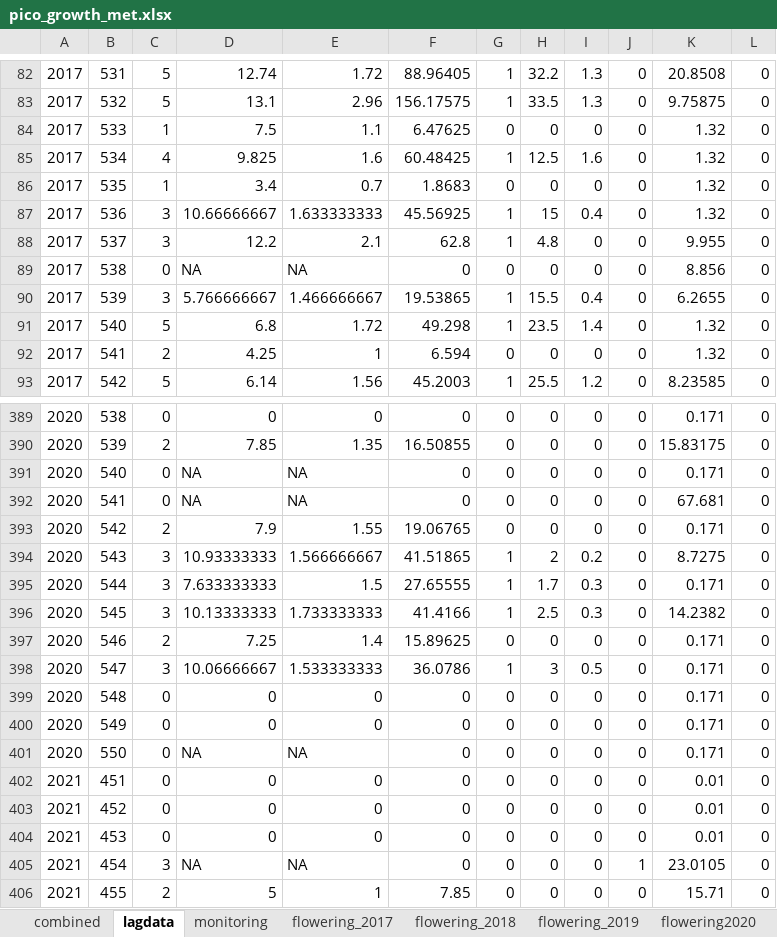
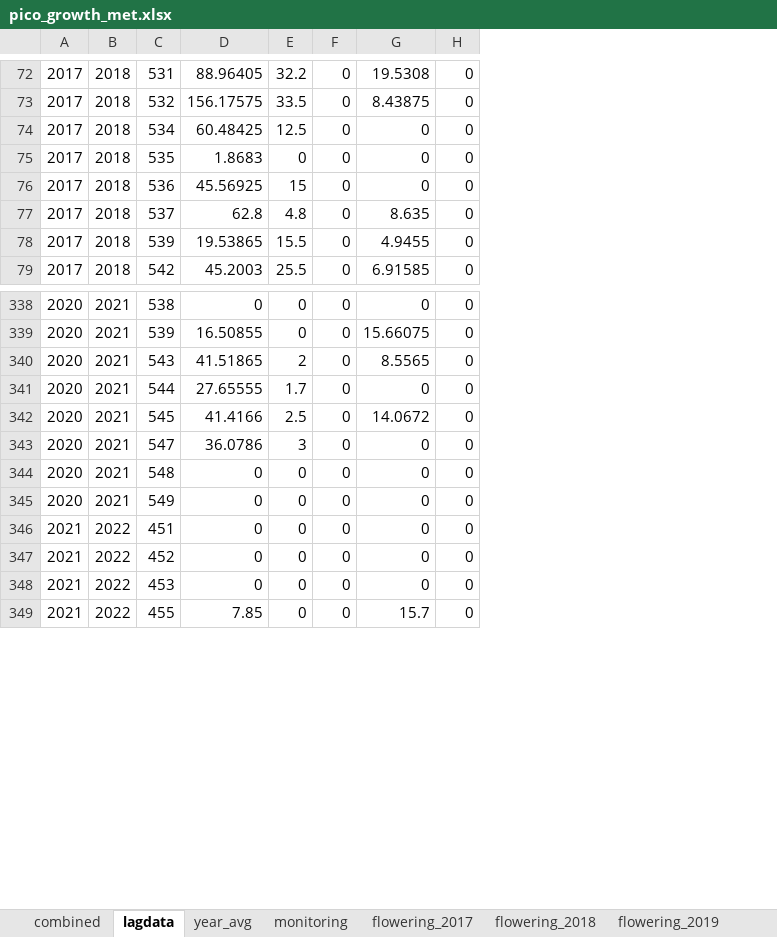
Before and after one commit to jaspkau/pico_growth, an Excel workbook: data/pico_growth_met.xlsx, sheet lagdata, drawn as a sheet; only a part is shown, gaps mark what is left out; values as stored, in another font and other column widths than the file's, no cell formats; removed rows and columns are numbered as before the commit, all else as after; the diff covers the shown part only; the diff names each change by its address in the sheet, - before the commit and + after, or states it on an @@ line.

```diff
--- a/data/pico_growth_met.xlsx (sheet lagdata)
+++ b/data/pico_growth_met.xlsx (sheet lagdata)
+sheet tab: year_avg
+column B, rows 72-79: all 2018; rows 338-349: 2021 | 2021 | 2021 | 2021 | 2021 | 2021 | 2021 | 2021 | 2022 | 2022 | 2022 | 2022
-column C, rows 82-83: 5 | 5; rows 85-88: 4 | 1 | 3 | 3; row 90: 3; row 93: 5; rows 389-390: 0 | 2; rows 394-396: all 3; rows 398-400: 3 | 0 | 0; rows 402-404: all 0; row 406: 2
-column D, rows 82-83: 12.74 | 13.1; rows 85-88: 9.825 | 3.4 | 10.66666667 | 12.2; row 90: 5.766666667; row 93: 6.14; rows 389-390: 0 | 7.85; rows 394-396: 10.93333333 | 7.633333333 | 10.13333333; rows 398-400: 10.06666667 | 0 | 0; rows 402-404: all 0; row 406: 5
-column E, rows 82-83: 1.72 | 2.96; rows 85-88: 1.6 | 0.7 | 1.633333333 | 2.1; row 90: 1.466666667; row 93: 1.56; rows 389-390: 0 | 1.35; rows 394-396: 1.566666667 | 1.5 | 1.733333333; rows 398-400: 1.533333333 | 0 | 0; rows 402-404: all 0; row 406: 1
-column G, rows 82-83: 1 | 1; rows 85-88: 1 | 0 | 1 | 1; row 90: 1; row 93: 1; rows 389-390: 0 | 0; rows 394-396: all 1; rows 398-400: 1 | 0 | 0; rows 402-404: all 0; row 406: 0
-column I, rows 82-83: 1.3 | 1.3; rows 85-88: 1.6 | 0 | 0.4 | 0; row 90: 0.4; row 93: 1.2; rows 389-390: 0 | 0; rows 394-396: 0.2 | 0.3 | 0.3; rows 398-400: 0.5 | 0 | 0; rows 402-404: all 0; row 406: 0
-column K, rows 82-83: 20.8508 | 9.75875; rows 85-88: 1.32 | 1.32 | 1.32 | 9.955; row 90: 6.2655; row 93: 8.23585; rows 389-390: 0.171 | 15.83175; rows 394-396: 8.7275 | 0.171 | 14.2382; rows 398-400: all 0.171; rows 402-404: all 0.01; row 406: 15.71
+column G, rows 72-79: 19.5308 | 8.43875 | 0 | 0 | 0 | 8.635 | 4.9455 | 6.91585; rows 338-349: 0 | 15.66075 | 8.5565 | 0 | 14.0672 | 0 | 0 | 0 | 0 | 0 | 0 | 15.7
-row 84: 2017 | 533 | 1 | 7.5 | 1.1 | 6.47625 | 0 | 0 | 0 | 0 | 1.32 | 0
-row 89: 2017 | 538 | 0 | NA | NA | 0 | 0 | 0 | 0 | 0 | 8.856 | 0
-row 91: 2017 | 540 | 5 | 6.8 | 1.72 | 49.298 | 1 | 23.5 | 1.4 | 0 | 1.32 | 0
-row 92: 2017 | 541 | 2 | 4.25 | 1 | 6.594 | 0 | 0 | 0 | 0 | 1.32 | 0
-row 391: 2020 | 540 | 0 | NA | NA | 0 | 0 | 0 | 0 | 0 | 0.171 | 0
-row 392: 2020 | 541 | 0 | NA | NA | 0 | 0 | 0 | 0 | 0 | 67.681 | 0
-row 393: 2020 | 542 | 2 | 7.9 | 1.55 | 19.06765 | 0 | 0 | 0 | 0 | 0.171 | 0
-row 397: 2020 | 546 | 2 | 7.25 | 1.4 | 15.89625 | 0 | 0 | 0 | 0 | 0.171 | 0
-row 401: 2020 | 550 | 0 | NA | NA | 0 | 0 | 0 | 0 | 0 | 0.171 | 0
-row 405: 2021 | 454 | 3 | NA | NA | 0 | 0 | 0 | 0 | 1 | 23.0105 | 0
```
Also changed, not shown: 90 added rows, 63 removed rows and 2 edited cells elsewhere in this sheet, sheet combined, sheet monitoring, other sheet tabs, cell formats, 3 other files.
